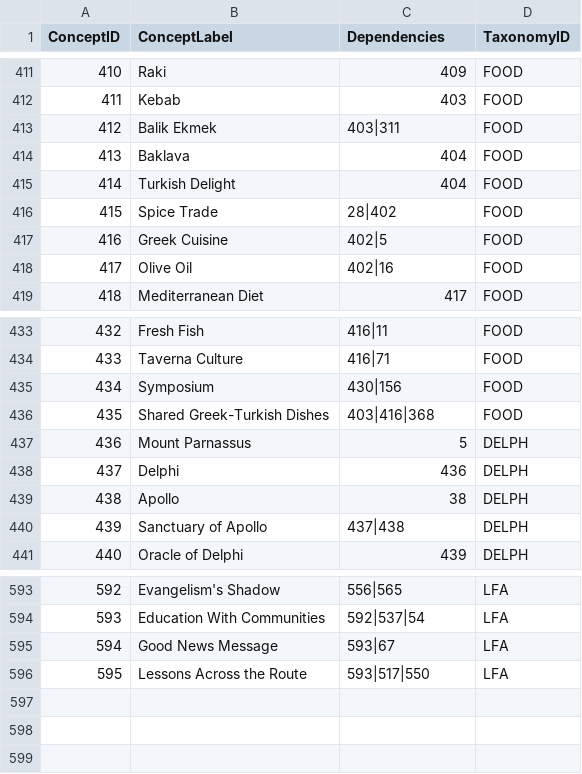
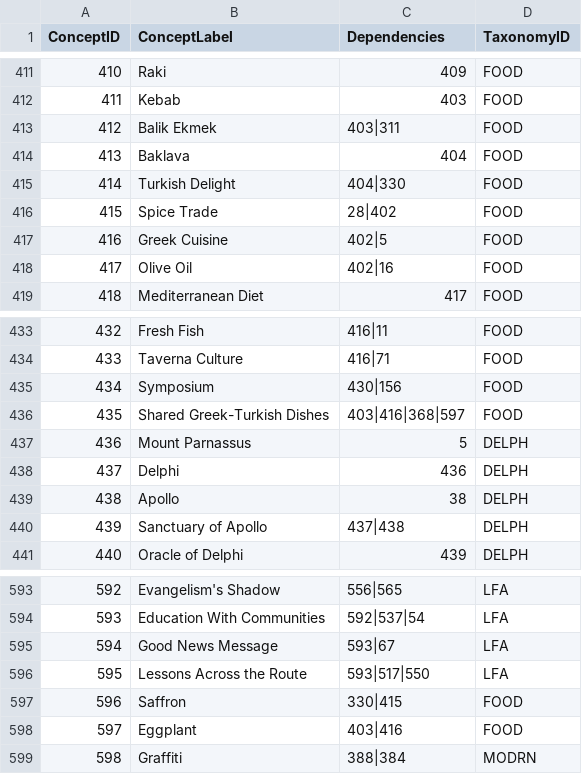
Before and after one commit to dmccreary/mediterranean-travels, a CSV file: docs/learning-graph/learning-graph.csv, drawn as a sheet; only a part is shown, gaps mark what is left out.

```diff
--- a/docs/learning-graph/learning-graph.csv
+++ b/docs/learning-graph/learning-graph.csv
@@ -414,3 +414,3 @@ ConceptID,ConceptLabel,Dependencies,TaxonomyID
 413,Baklava,404,FOOD
-414,Turkish Delight,404,FOOD
+414,Turkish Delight,404|330,FOOD
 415,Spice Trade,28|402,FOOD
@@ -435,3 +435,3 @@ ConceptID,ConceptLabel,Dependencies,TaxonomyID
 434,Symposium,430|156,FOOD
-435,Shared Greek-Turkish Dishes,403|416|368,FOOD
+435,Shared Greek-Turkish Dishes,403|416|368|597,FOOD
 436,Mount Parnassus,5,DELPH
@@ -596 +596,4 @@ ConceptID,ConceptLabel,Dependencies,TaxonomyID
 595,Lessons Across the Route,593|517|550,LFA
+596,Saffron,330|415,FOOD
+597,Eggplant,403|416,FOOD
+598,Graffiti,388|384,MODRN
```
Also changed, not shown: 12 other files.
